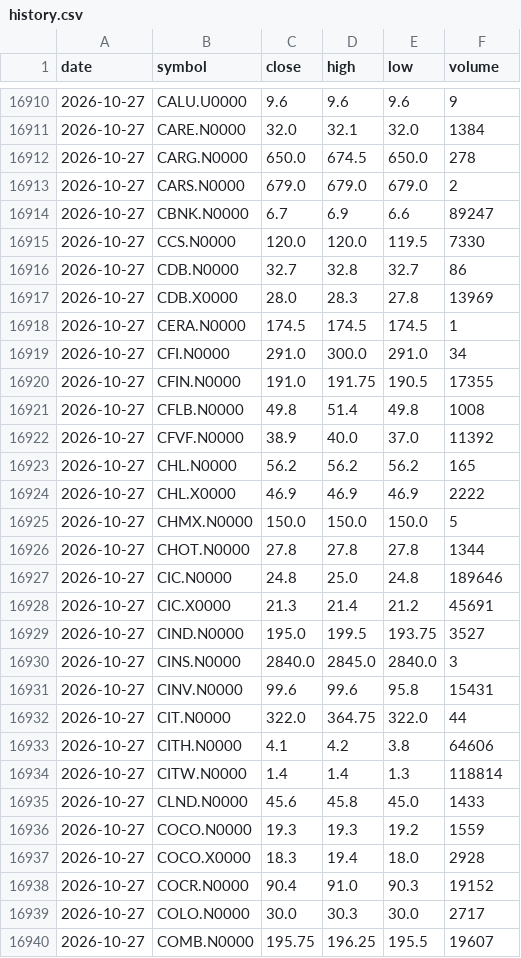
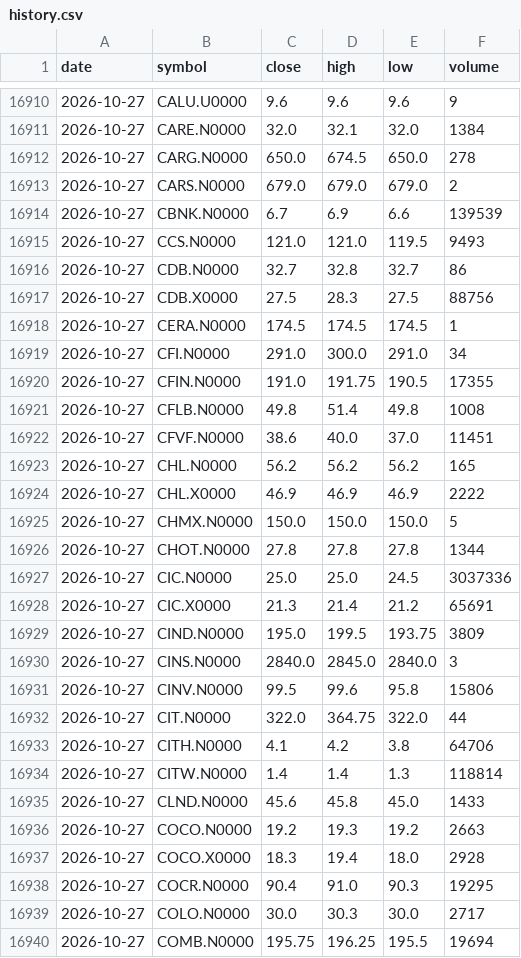
Before and after one commit to NavodCaldera/cse-price-alert, a CSV file: data/history.csv, drawn as a sheet; only a part is shown, gaps mark what is left out; the diff covers the shown part only.

```diff
--- a/data/history.csv
+++ b/data/history.csv
@@ -16913,6 +16913,6 @@ date,symbol,close,high,low,volume
 2026-10-27,CARS.N0000,679.0,679.0,679.0,2
-2026-10-27,CBNK.N0000,6.7,6.9,6.6,89247
-2026-10-27,CCS.N0000,120.0,120.0,119.5,7330
+2026-10-27,CBNK.N0000,6.7,6.9,6.6,139539
+2026-10-27,CCS.N0000,121.0,121.0,119.5,9493
 2026-10-27,CDB.N0000,32.7,32.8,32.7,86
-2026-10-27,CDB.X0000,28.0,28.3,27.8,13969
+2026-10-27,CDB.X0000,27.5,28.3,27.5,88756
 2026-10-27,CERA.N0000,174.5,174.5,174.5,1
@@ -16921,3 +16921,3 @@ date,symbol,close,high,low,volume
 2026-10-27,CFLB.N0000,49.8,51.4,49.8,1008
-2026-10-27,CFVF.N0000,38.9,40.0,37.0,11392
+2026-10-27,CFVF.N0000,38.6,40.0,37.0,11451
 2026-10-27,CHL.N0000,56.2,56.2,56.2,165
@@ -16926,15 +16926,15 @@ date,symbol,close,high,low,volume
 2026-10-27,CHOT.N0000,27.8,27.8,27.8,1344
-2026-10-27,CIC.N0000,24.8,25.0,24.8,189646
-2026-10-27,CIC.X0000,21.3,21.4,21.2,45691
-2026-10-27,CIND.N0000,195.0,199.5,193.75,3527
+2026-10-27,CIC.N0000,25.0,25.0,24.5,3037336
+2026-10-27,CIC.X0000,21.3,21.4,21.2,65691
+2026-10-27,CIND.N0000,195.0,199.5,193.75,3809
 2026-10-27,CINS.N0000,2840.0,2845.0,2840.0,3
-2026-10-27,CINV.N0000,99.6,99.6,95.8,15431
+2026-10-27,CINV.N0000,99.5,99.6,95.8,15806
 2026-10-27,CIT.N0000,322.0,364.75,322.0,44
-2026-10-27,CITH.N0000,4.1,4.2,3.8,64606
+2026-10-27,CITH.N0000,4.1,4.2,3.8,64706
 2026-10-27,CITW.N0000,1.4,1.4,1.3,118814
 2026-10-27,CLND.N0000,45.6,45.8,45.0,1433
-2026-10-27,COCO.N0000,19.3,19.3,19.2,1559
+2026-10-27,COCO.N0000,19.2,19.3,19.2,2663
 2026-10-27,COCO.X0000,18.3,19.4,18.0,2928
-2026-10-27,COCR.N0000,90.4,91.0,90.3,19152
+2026-10-27,COCR.N0000,90.4,91.0,90.3,19295
 2026-10-27,COLO.N0000,30.0,30.3,30.0,2717
-2026-10-27,COMB.N0000,195.75,196.25,195.5,19607
+2026-10-27,COMB.N0000,195.75,196.25,195.5,19694
```
Also changed, not shown: 1 added row and 170 edited cells elsewhere in this file, 2 other files.
